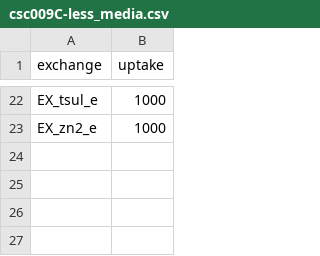
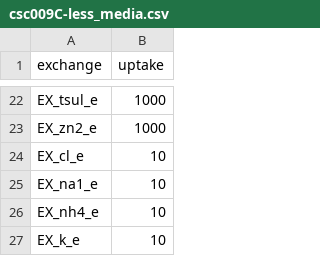
Before and after one commit to pnnl-predictive-phenomics/csc009-gem, a CSV file: csc009/data/media/csc009C-less_media.csv, drawn as a sheet; only a part is shown, gaps mark what is left out.

Commit message:
Added four metabolites to minimal media files

```diff
--- a/csc009/data/media/csc009C-less_media.csv
+++ b/csc009/data/media/csc009C-less_media.csv
@@ -23 +23,5 @@ EX_tsul_e,1000
 EX_zn2_e,1000
+EX_cl_e, 10
+EX_na1_e, 10
+EX_nh4_e, 10
+EX_k_e, 10
```
Also changed, not shown: 1 other file.
